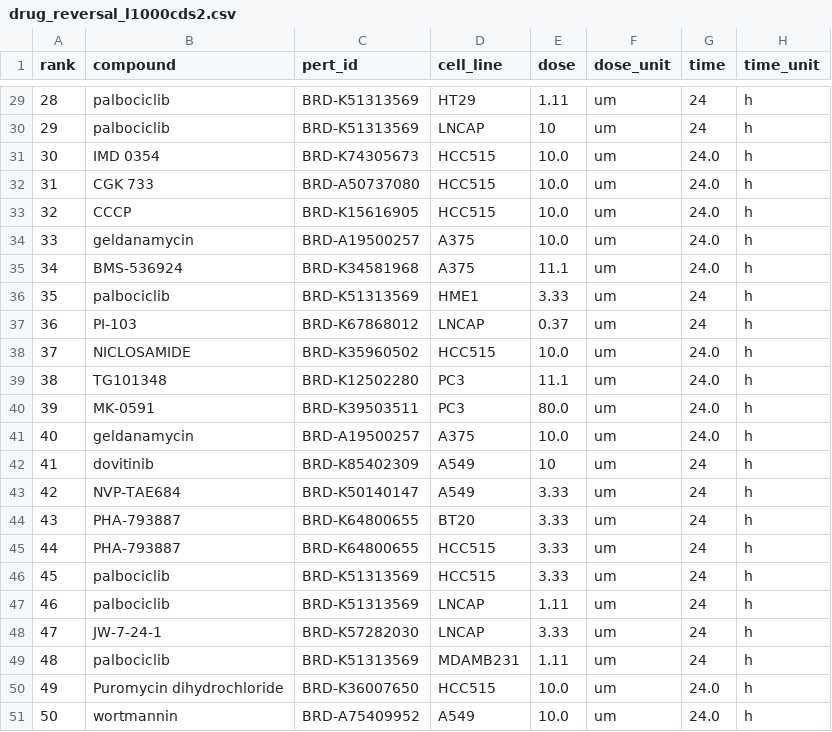
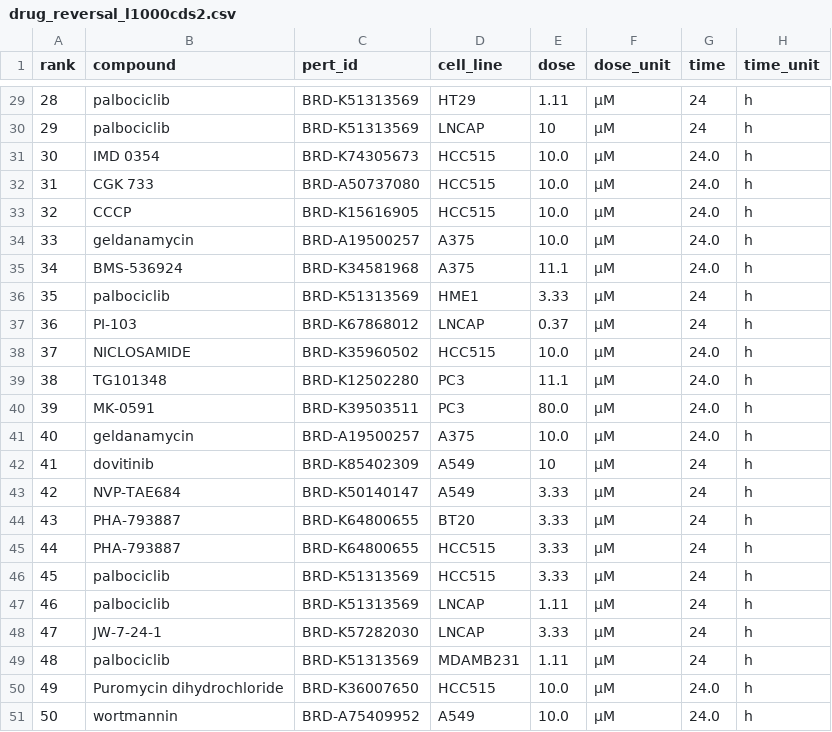
Before and after one commit to yuye8848/polypatlas, a CSV file: site/data/drug_reversal_l1000cds2.csv, drawn as a sheet; only a part is shown, gaps mark what is left out; the diff covers the shown part only; the diff names each change by its address in the sheet, - before the commit and + after, or states it on an @@ line.

```diff
--- a/site/data/drug_reversal_l1000cds2.csv
+++ b/site/data/drug_reversal_l1000cds2.csv
-F29:F51 (dose_unit): um
+F29:F51 (dose_unit): µM
```
Also changed, not shown: 32 edited cells elsewhere in this file, 9 other files.
